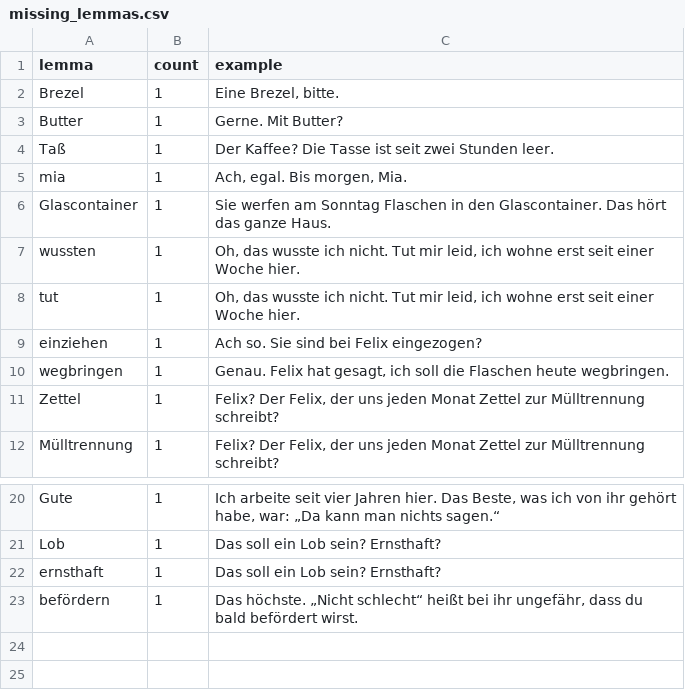
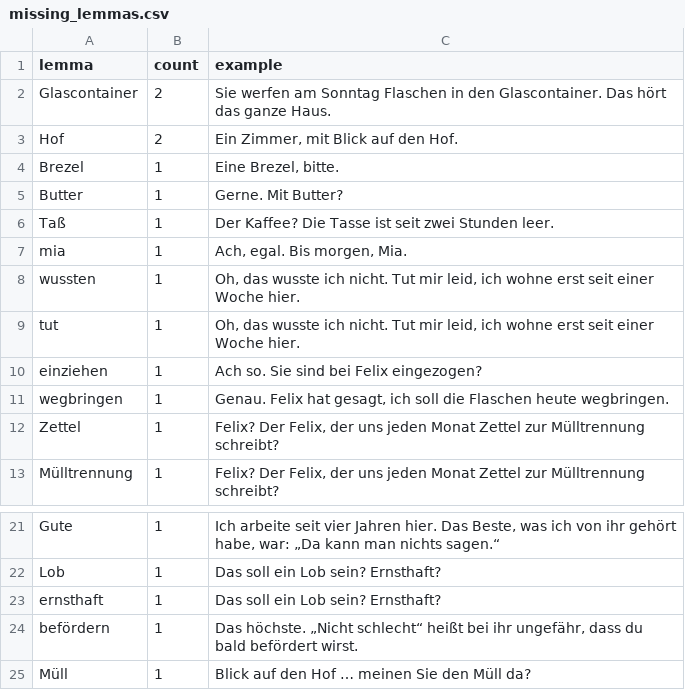
Before and after one commit to talkverselab/talkverse-de, a CSV file: data/review/write/missing_lemmas.csv, drawn as a sheet; only a part is shown, gaps mark what is left out; removed rows and columns are numbered as before the commit, all else as after; the diff names each change by its address in the sheet, - before the commit and + after, or states it on an @@ line.

```diff
--- a/data/review/write/missing_lemmas.csv
+++ b/data/review/write/missing_lemmas.csv
+row 2: Glascontainer | 2 | Sie werfen am Sonntag Flaschen in den Glascontainer. Das hört das ganze Haus.
+row 3: Hof | 2 | Ein Zimmer, mit Blick auf den Hof.
-row 6: Glascontainer | 1 | Sie werfen am Sonntag Flaschen in den Glascontainer. Das hört das ganze Haus.
+row 25: Müll | 1 | Blick auf den Hof … meinen Sie den Müll da?
```
Also changed, not shown: data/expressions/top_expressions.csv, 15 other files.
